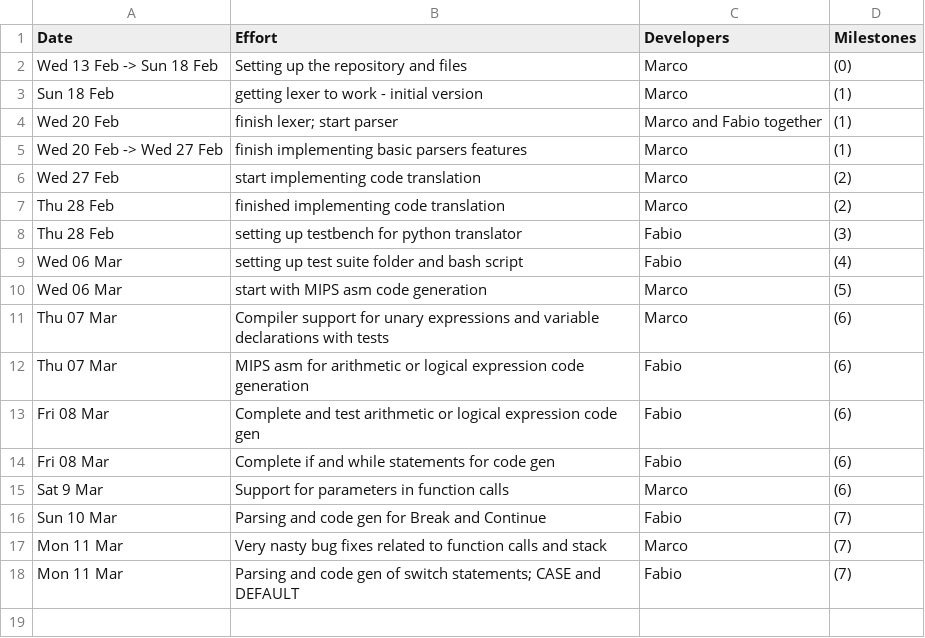
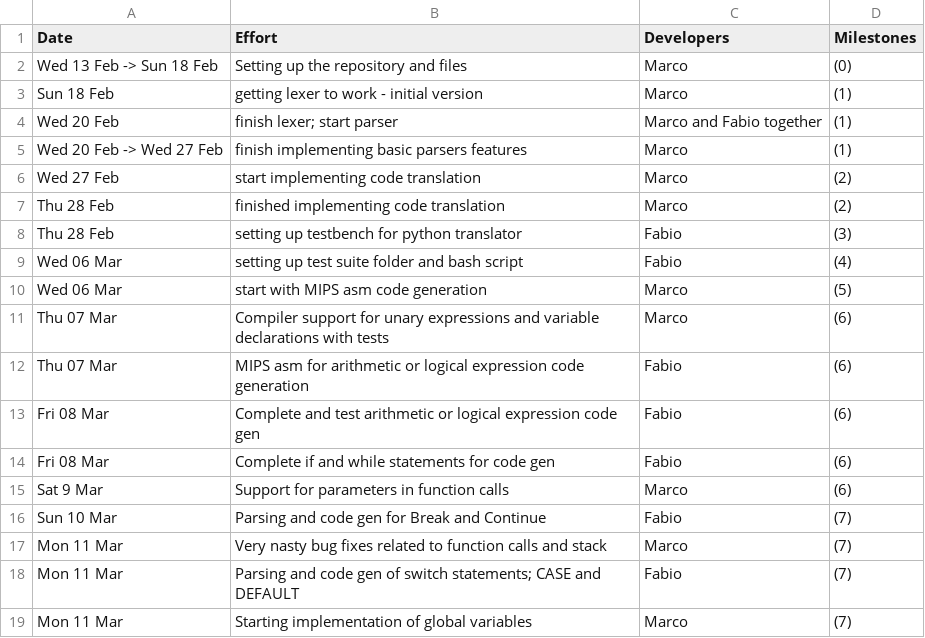
Before and after one commit to MarcoSelvatici/C-compiler, a CSV file: management/effort-log.csv, drawn as a sheet.

Commit message:
update management

```diff
--- a/management/effort-log.csv
+++ b/management/effort-log.csv
@@ -18 +18,2 @@ Mon 11 Mar, Very nasty bug fixes related to function calls and stack, Marco, (7)
 Mon 11 Mar, Parsing and code gen of switch statements; CASE and DEFAULT, Fabio, (7)
+Mon 11 Mar, Starting implementation of global variables, Marco, (7)
```
Also changed, not shown: management/schedule.csv.
